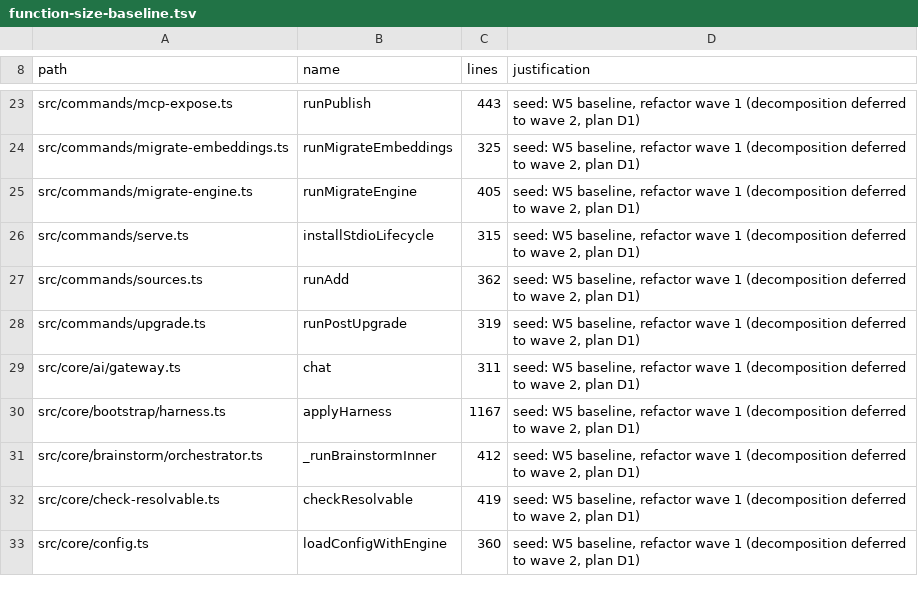
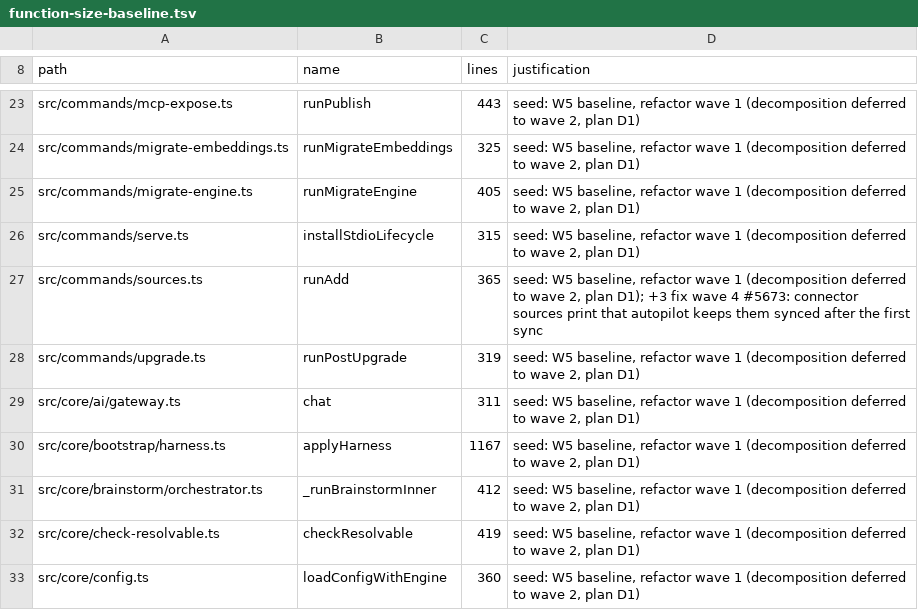
Before and after one commit to Margok1987/gbrain, a TSV file: scripts/function-size-baseline.tsv, drawn as a sheet; only a part is shown, gaps mark what is left out.

Commit message:
chore(lane D): serial quarantine for the mock.module cycle test, skills lock refresh, runAdd baseline +3 (#5673)

```diff
--- a/scripts/function-size-baseline.tsv
+++ b/scripts/function-size-baseline.tsv
@@ -26,3 +26,3 @@ src/commands/migrate-engine.ts	runMigrateEngine	405	seed: W5 baseline, refactor
 src/commands/serve.ts	installStdioLifecycle	315	seed: W5 baseline, refactor wave 1 (decomposition deferred to wave 2, plan D1)
-src/commands/sources.ts	runAdd	362	seed: W5 baseline, refactor wave 1 (decomposition deferred to wave 2, plan D1)
+src/commands/sources.ts	runAdd	365	seed: W5 baseline, refactor wave 1 (decomposition deferred to wave 2, plan D1); +3 fix wave 4 #5673: connector sources print that autopilot keeps them synced after the first sync
 src/commands/upgrade.ts	runPostUpgrade	319	seed: W5 baseline, refactor wave 1 (decomposition deferred to wave 2, plan D1)
```
Also changed, not shown: 2 other files.
